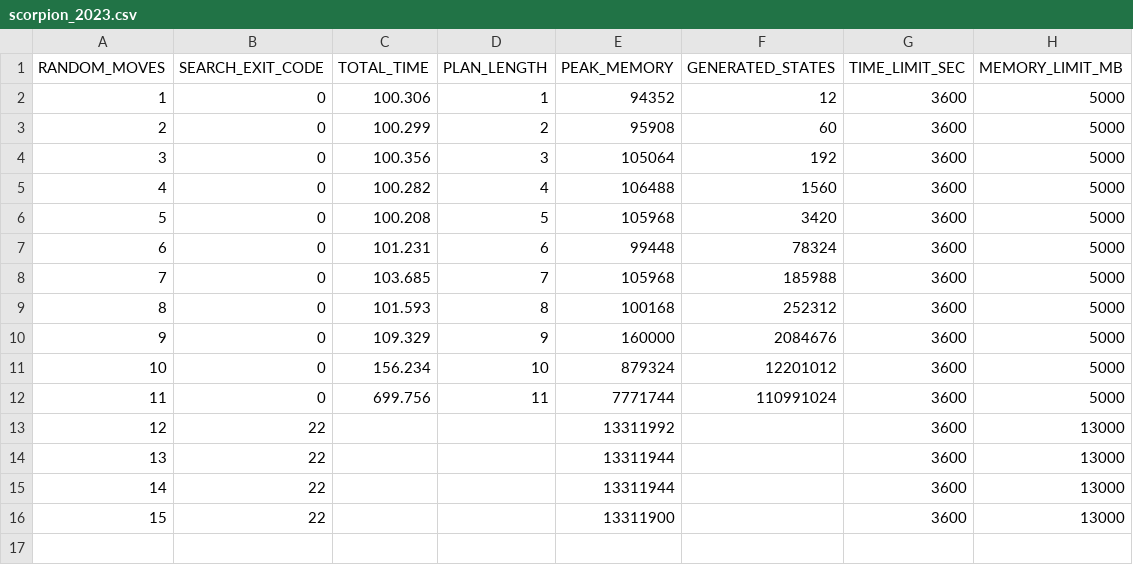
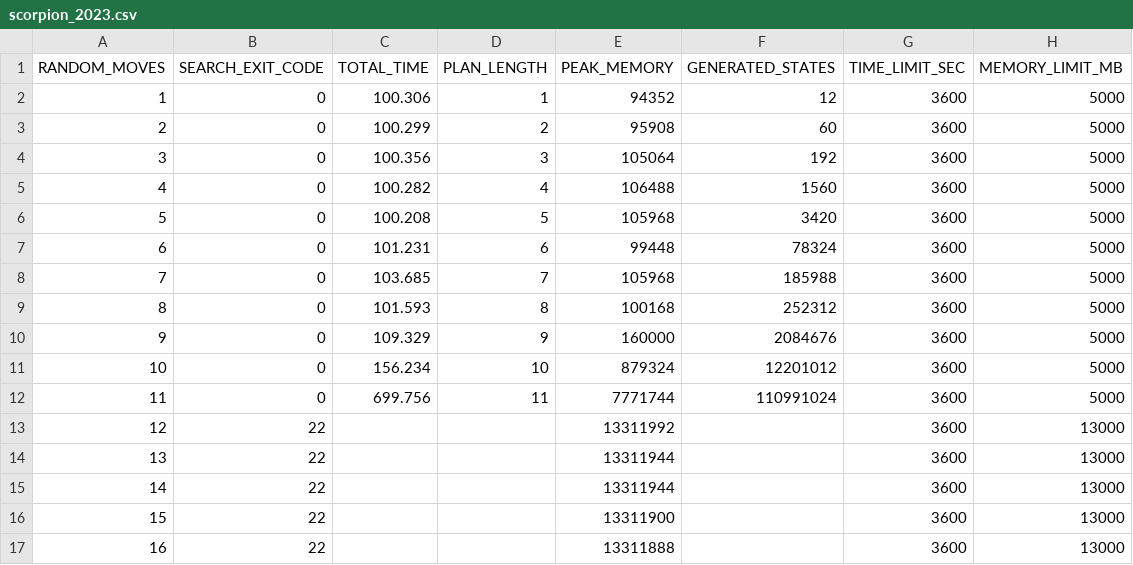
Before and after one commit to simonescaccia/Rubiks-Cube-planners-comparison, a CSV file: results/scorpion_2023.csv, drawn as a sheet; the diff names each change by its address in the sheet, - before the commit and + after, or states it on an @@ line.

```diff
--- a/results/scorpion_2023.csv
+++ b/results/scorpion_2023.csv
+row 17: 16 | 22 |  |  | 13311888 |  | 3600 | 13000
```
Also changed, not shown: results/fast_downward_ida_star_add.csv, results/fast_downward_ida_star_ff.csv, 9 other files.
